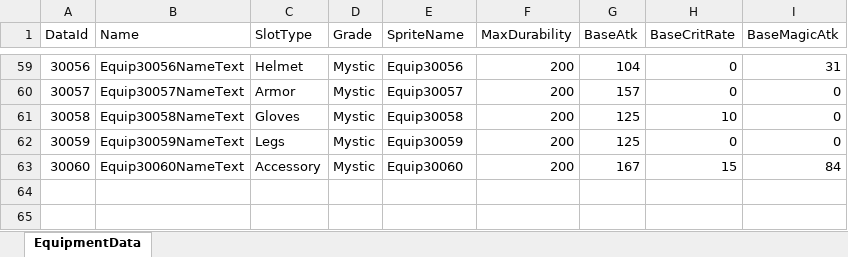
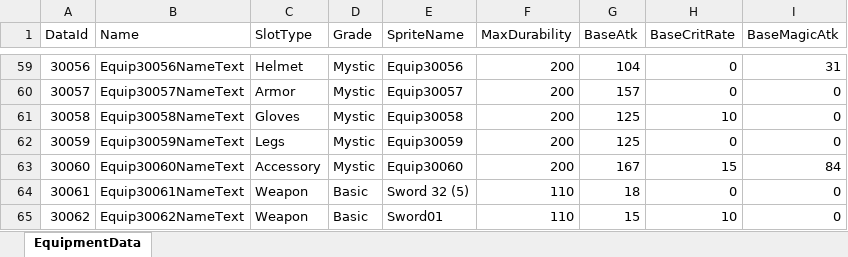
Before and after one commit to DoubleSmiths/RE001, an Excel workbook: Assets/@Resources/Data/Excel/EquipmentData.xlsx, sheet EquipmentData, drawn as a sheet; only a part is shown, gaps mark what is left out; values as stored, in another font and other column widths than the file's, no borders; the diff names each change by its address in the sheet, - before the commit and + after, or states it on an @@ line.

```diff
--- a/Assets/@Resources/Data/Excel/EquipmentData.xlsx (sheet EquipmentData)
+++ b/Assets/@Resources/Data/Excel/EquipmentData.xlsx (sheet EquipmentData)
+row 64: 30061 | Equip30061NameText | Weapon | Basic | Sword 32 (5) | 110 | 18 | 0 | 0
+row 65: 30062 | Equip30062NameText | Weapon | Basic | Sword01 | 110 | 15 | 10 | 0
```
Also changed, not shown: Assets/@Resources/Data/Excel/EquipEnhanceData.xlsx, Assets/@Resources/Data/Excel/ForgeRecipeData.xlsx, 27 other files.
